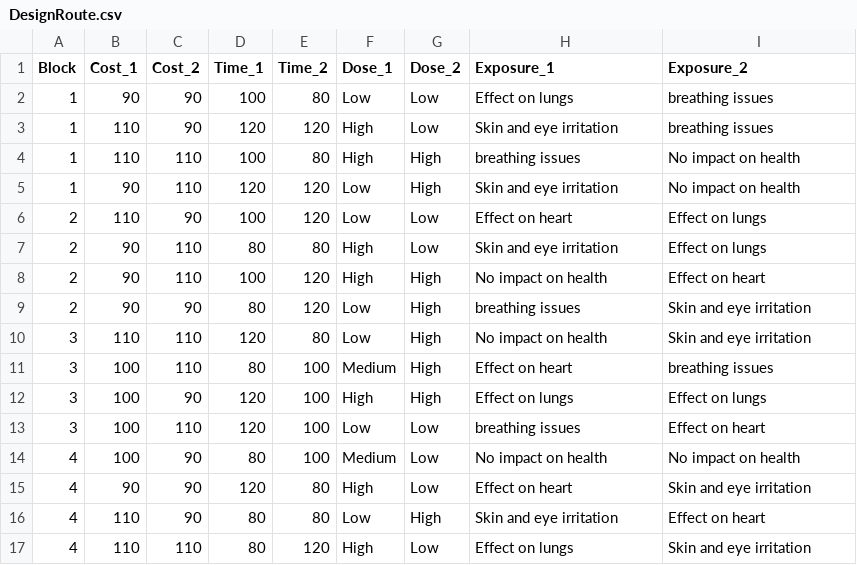
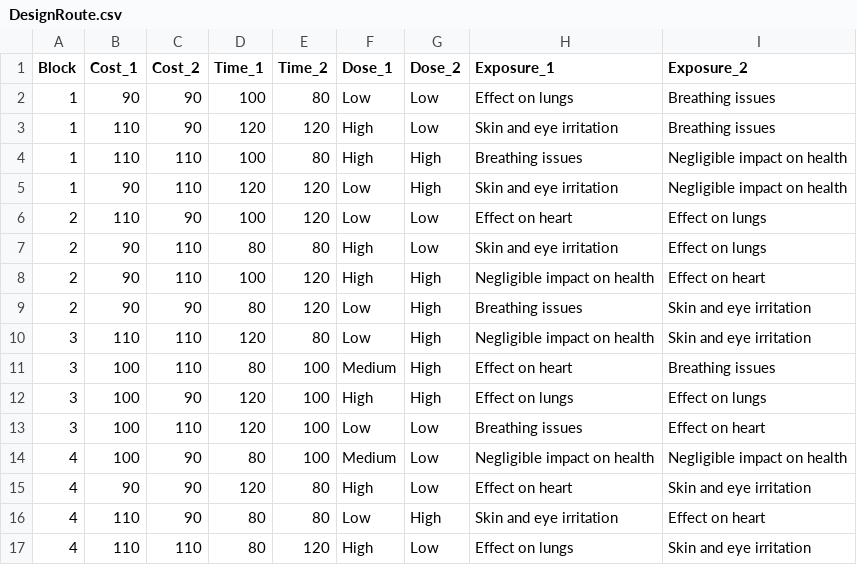
Before and after one commit to ManishVerma0000/excelsheet23, a CSV file: DesignRoute.csv, drawn as a sheet.

```diff
--- a/DesignRoute.csv
+++ b/DesignRoute.csv
@@ -1,15 +1,15 @@
 Block,Cost_1,Cost_2,Time_1,Time_2,Dose_1,Dose_2,Exposure_1,Exposure_2
-1,90,90,100,80,Low,Low,Effect on lungs,breathing issues
-1,110,90,120,120,High,Low,Skin and eye irritation,breathing issues
-1,110,110,100,80,High,High,breathing issues,No impact on health
-1,90,110,120,120,Low,High,Skin and eye irritation,No impact on health
+1,90,90,100,80,Low,Low,Effect on lungs,Breathing issues
+1,110,90,120,120,High,Low,Skin and eye irritation,Breathing issues
+1,110,110,100,80,High,High,Breathing issues,Negligible impact on health
+1,90,110,120,120,Low,High,Skin and eye irritation,Negligible impact on health
 2,110,90,100,120,Low,Low,Effect on heart,Effect on lungs
 2,90,110,80,80,High,Low,Skin and eye irritation,Effect on lungs
-2,90,110,100,120,High,High,No impact on health,Effect on heart
-2,90,90,80,120,Low,High,breathing issues,Skin and eye irritation
-3,110,110,120,80,Low,High,No impact on health,Skin and eye irritation
-3,100,110,80,100,Medium,High,Effect on heart,breathing issues
+2,90,110,100,120,High,High,Negligible impact on health,Effect on heart
+2,90,90,80,120,Low,High,Breathing issues,Skin and eye irritation
+3,110,110,120,80,Low,High,Negligible impact on health,Skin and eye irritation
+3,100,110,80,100,Medium,High,Effect on heart,Breathing issues
 3,100,90,120,100,High,High,Effect on lungs,Effect on lungs
-3,100,110,120,100,Low,Low,breathing issues,Effect on heart
-4,100,90,80,100,Medium,Low,No impact on health,No impact on health
+3,100,110,120,100,Low,Low,Breathing issues,Effect on heart
+4,100,90,80,100,Medium,Low,Negligible impact on health,Negligible impact on health
 4,90,90,120,80,High,Low,Effect on heart,Skin and eye irritation
```
Also changed, not shown: DesignBusMetro.csv.
